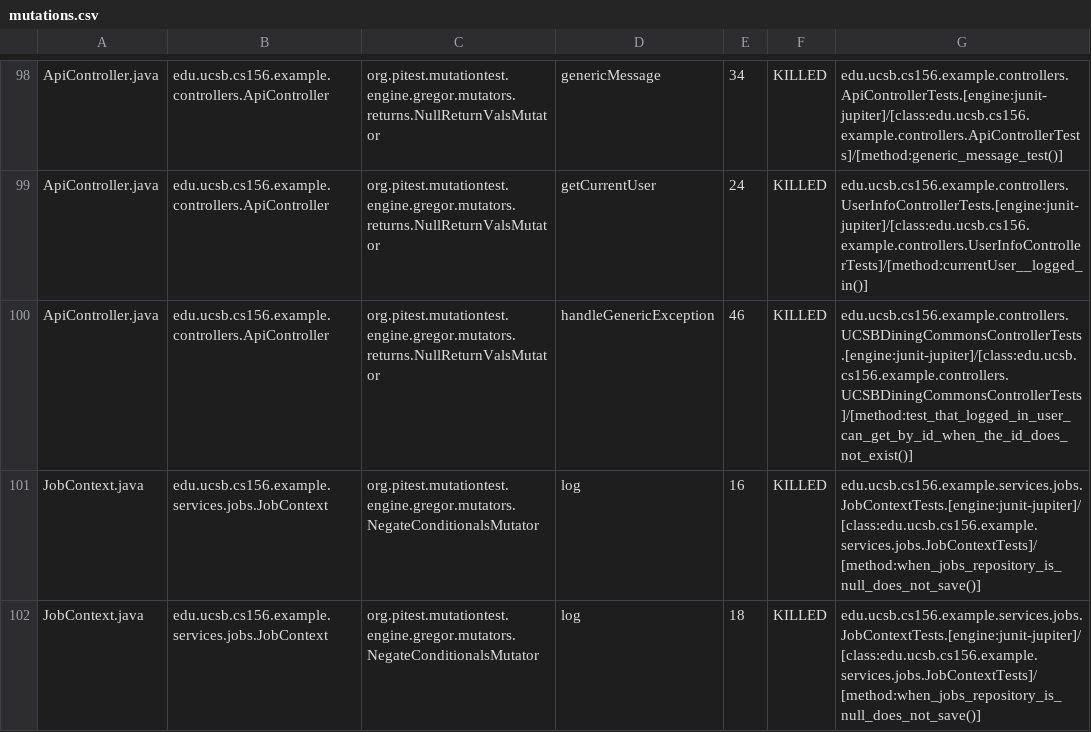
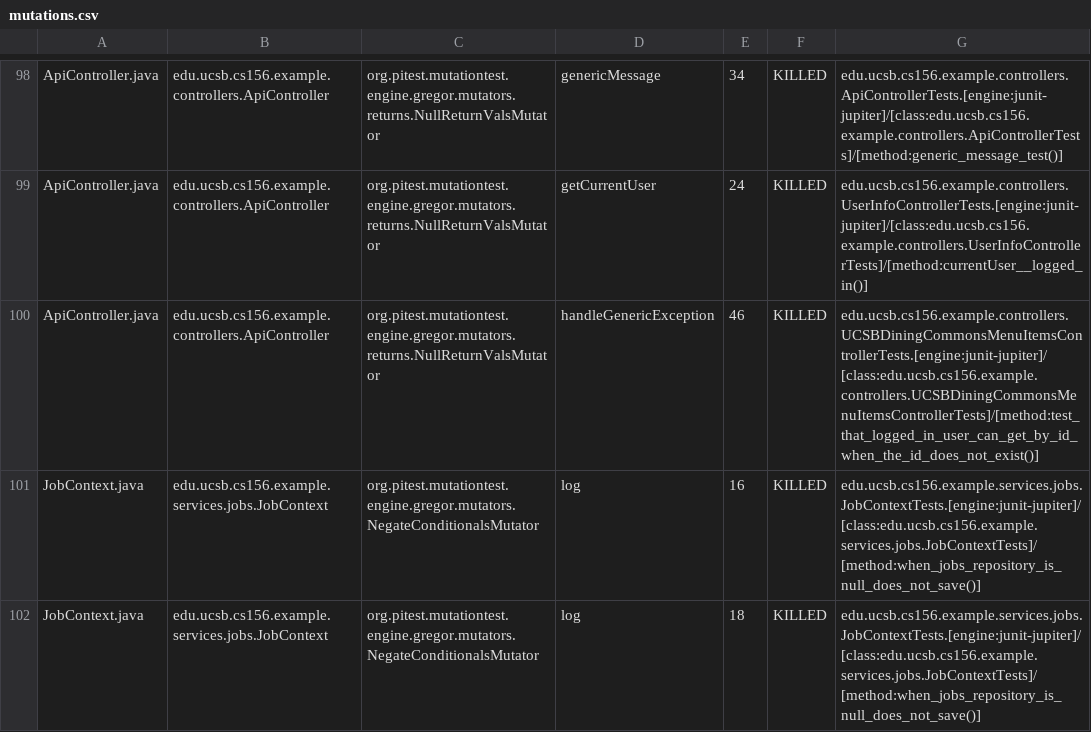
Before and after one commit to ucsb-cs156-f25/team01-f25-02, a CSV file: prs/53/pitest/mutations.csv, drawn as a sheet; only a part is shown, gaps mark what is left out.

Commit message:
Deploying to gh-pages from @ ucsb-cs156-f25/team01-f25-02@4bfc37e6933f73273add7185b5582e84ff687635 🚀

```diff
--- a/prs/53/pitest/mutations.csv
+++ b/prs/53/pitest/mutations.csv
@@ -99,3 +99,3 @@ ApiController.java,edu.ucsb.cs156.example.controllers.ApiController,org.pitest.m
 ApiController.java,edu.ucsb.cs156.example.controllers.ApiController,org.pitest.mutationtest.engine.gregor.mutators.returns.NullReturnValsMutator,getCurrentUser,24,KILLED,edu.ucsb.cs156.example.controllers.UserInfoControllerTests.[engine:junit-jupiter]/[class:edu.ucsb.cs156.example.controllers.UserInfoControllerTests]/[method:currentUser__logged_in()]
-ApiController.java,edu.ucsb.cs156.example.controllers.ApiController,org.pitest.mutationtest.engine.gregor.mutators.returns.NullReturnValsMutator,handleGenericException,46,KILLED,edu.ucsb.cs156.example.controllers.UCSBDiningCommonsControllerTests.[engine:junit-jupiter]/[class:edu.ucsb.cs156.example.controllers.UCSBDiningCommonsControllerTests]/[method:test_that_logged_in_user_can_get_by_id_when_the_id_does_not_exist()]
+ApiController.java,edu.ucsb.cs156.example.controllers.ApiController,org.pitest.mutationtest.engine.gregor.mutators.returns.NullReturnValsMutator,handleGenericException,46,KILLED,edu.ucsb.cs156.example.controllers.UCSBDiningCommonsMenuItemsControllerTests.[engine:junit-jupiter]/[class:edu.ucsb.cs156.example.controllers.UCSBDiningCommonsMenuItemsControllerTests]/[method:test_that_logged_in_user_can_get_by_id_when_the_id_does_not_exist()]
 JobContext.java,edu.ucsb.cs156.example.services.jobs.JobContext,org.pitest.mutationtest.engine.gregor.mutators.NegateConditionalsMutator,log,16,KILLED,edu.ucsb.cs156.example.services.jobs.JobContextTests.[engine:junit-jupiter]/[class:edu.ucsb.cs156.example.services.jobs.JobContextTests]/[method:when_jobs_repository_is_null_does_not_save()]
```
Also changed, not shown: 17 other files.
